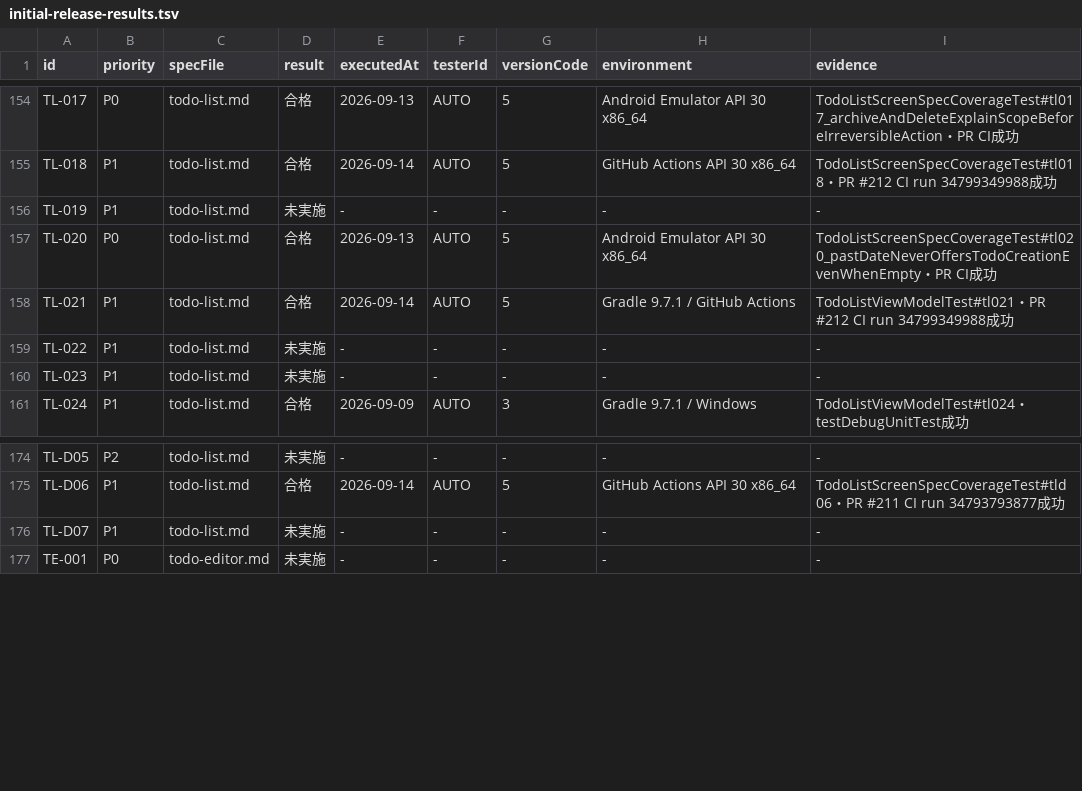
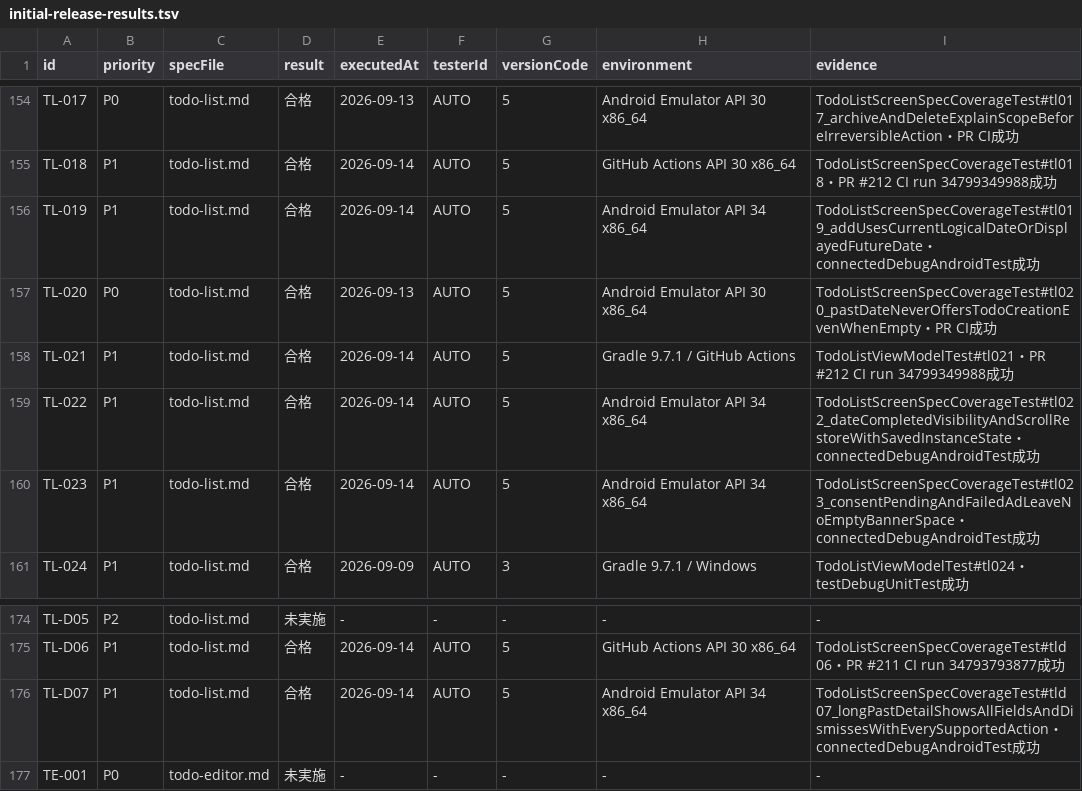
Before and after one commit to Sakemotti/MATA, a TSV file: .agents/test-specs/initial-release-results.tsv, drawn as a sheet; only a part is shown, gaps mark what is left out.

```diff
--- a/.agents/test-specs/initial-release-results.tsv
+++ b/.agents/test-specs/initial-release-results.tsv
@@ -155,7 +155,7 @@ TL-017	P0	todo-list.md	合格	2026-09-13	AUTO	5	Android Emulator API 30 x86_64	T
 TL-018	P1	todo-list.md	合格	2026-09-14	AUTO	5	GitHub Actions API 30 x86_64	TodoListScreenSpecCoverageTest#tl018・PR #212 CI run 34799349988成功
-TL-019	P1	todo-list.md	未実施	-	-	-	-	-
+TL-019	P1	todo-list.md	合格	2026-09-14	AUTO	5	Android Emulator API 34 x86_64	TodoListScreenSpecCoverageTest#tl019_addUsesCurrentLogicalDateOrDisplayedFutureDate・connectedDebugAndroidTest成功
 TL-020	P0	todo-list.md	合格	2026-09-13	AUTO	5	Android Emulator API 30 x86_64	TodoListScreenSpecCoverageTest#tl020_pastDateNeverOffersTodoCreationEvenWhenEmpty・PR CI成功
 TL-021	P1	todo-list.md	合格	2026-09-14	AUTO	5	Gradle 9.7.1 / GitHub Actions	TodoListViewModelTest#tl021・PR #212 CI run 34799349988成功
-TL-022	P1	todo-list.md	未実施	-	-	-	-	-
-TL-023	P1	todo-list.md	未実施	-	-	-	-	-
+TL-022	P1	todo-list.md	合格	2026-09-14	AUTO	5	Android Emulator API 34 x86_64	TodoListScreenSpecCoverageTest#tl022_dateCompletedVisibilityAndScrollRestoreWithSavedInstanceState・connectedDebugAndroidTest成功
+TL-023	P1	todo-list.md	合格	2026-09-14	AUTO	5	Android Emulator API 34 x86_64	TodoListScreenSpecCoverageTest#tl023_consentPendingAndFailedAdLeaveNoEmptyBannerSpace・connectedDebugAndroidTest成功
 TL-024	P1	todo-list.md	合格	2026-09-09	AUTO	3	Gradle 9.7.1 / Windows	TodoListViewModelTest#tl024・testDebugUnitTest成功
@@ -175,3 +175,3 @@ TL-D05	P2	todo-list.md	未実施	-	-	-	-	-
 TL-D06	P1	todo-list.md	合格	2026-09-14	AUTO	5	GitHub Actions API 30 x86_64	TodoListScreenSpecCoverageTest#tld06・PR #211 CI run 34793793877成功
-TL-D07	P1	todo-list.md	未実施	-	-	-	-	-
+TL-D07	P1	todo-list.md	合格	2026-09-14	AUTO	5	Android Emulator API 34 x86_64	TodoListScreenSpecCoverageTest#tld07_longPastDetailShowsAllFieldsAndDismissesWithEverySupportedAction・connectedDebugAndroidTest成功
 TE-001	P0	todo-editor.md	未実施	-	-	-	-	-
```
Also changed, not shown: .agents/test-specs/automated-test-evidence.tsv, .agents/test-specs/initial-release-assignments.tsv, 8 other files.
